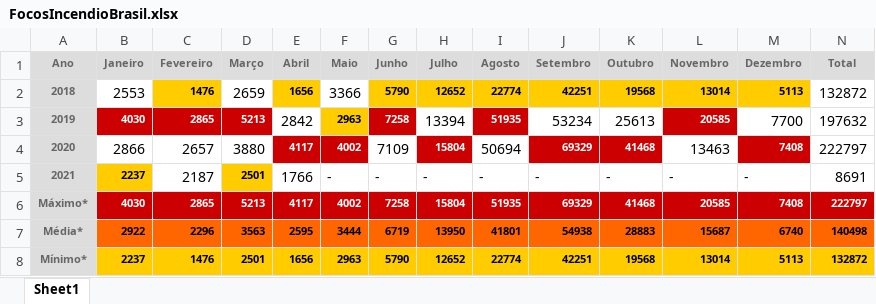
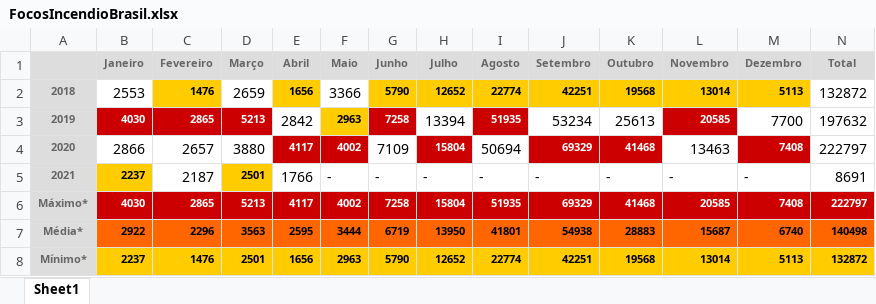
Before and after one commit to BandTec/IGNIS, an Excel workbook: Documentação/FocosIncendioBrasil.xlsx, sheet Sheet1, drawn as a sheet; values as stored, in another font and other column widths than the file's, no borders; charts and pictures not drawn; the diff names each change by its address in the sheet, - before the commit and + after, or states it on an @@ line.

```diff
--- a/Documentação/FocosIncendioBrasil.xlsx (sheet Sheet1)
+++ b/Documentação/FocosIncendioBrasil.xlsx (sheet Sheet1)
-A1: Ano
+A1: (empty)
```
Also changed, not shown: charts or pictures, 2 other files.
